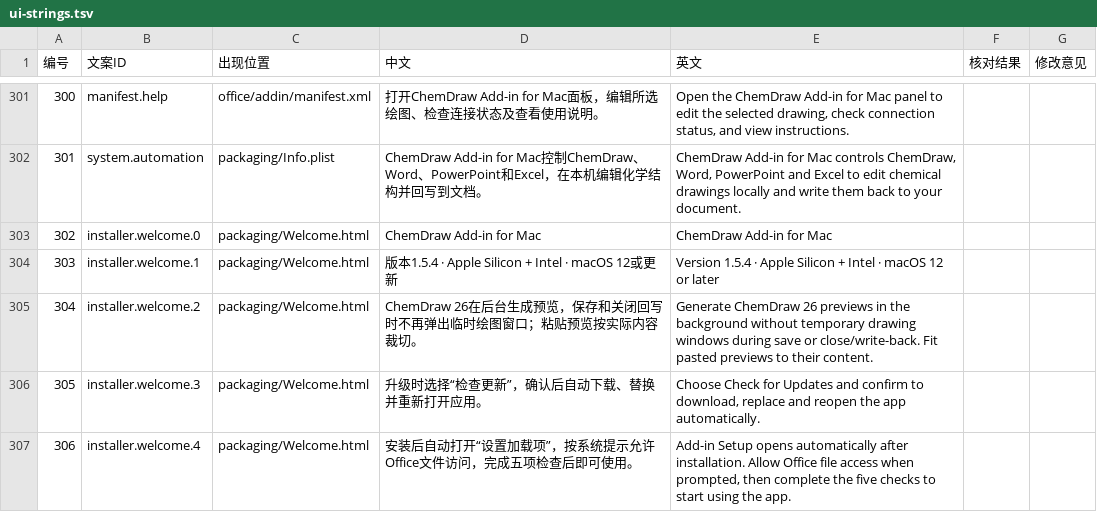
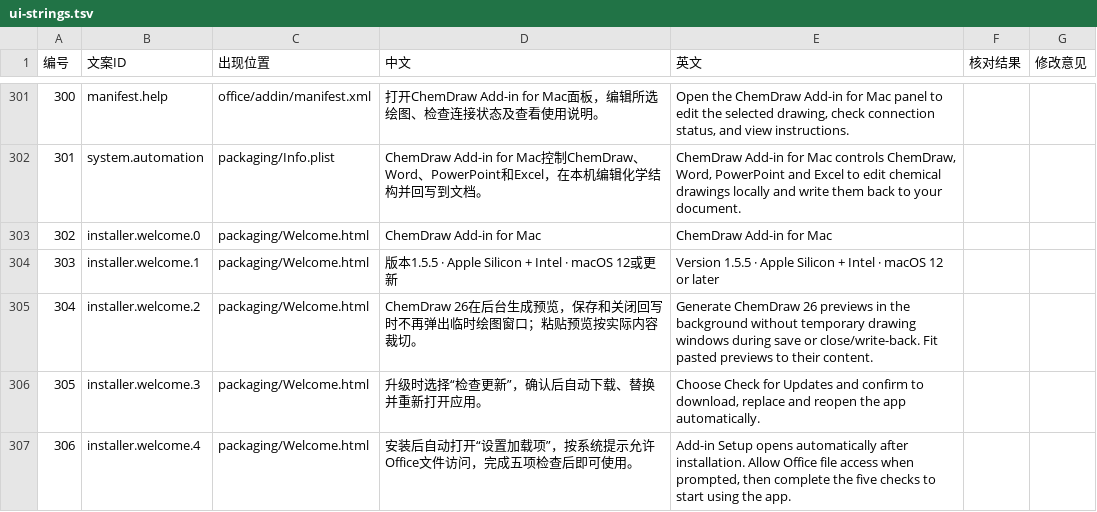
Before and after one commit to BoeingART/chemdraw-add-in-for-mac, a TSV file: docs/ui-strings.tsv, drawn as a sheet; only a part is shown, gaps mark what is left out; the diff names each change by its address in the sheet, - before the commit and + after, or states it on an @@ line.

```diff
--- a/docs/ui-strings.tsv
+++ b/docs/ui-strings.tsv
-D304 (中文): 版本1.5.4 · Apple Silicon + Intel · macOS 12或更新
+D304 (中文): 版本1.5.5 · Apple Silicon + Intel · macOS 12或更新
-E304 (英文): Version 1.5.4 · Apple…
+E304 (英文): Version 1.5.5 · Apple…
```
Also changed, not shown: 18 other files.
